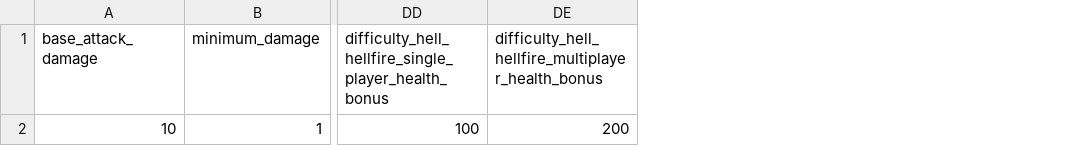
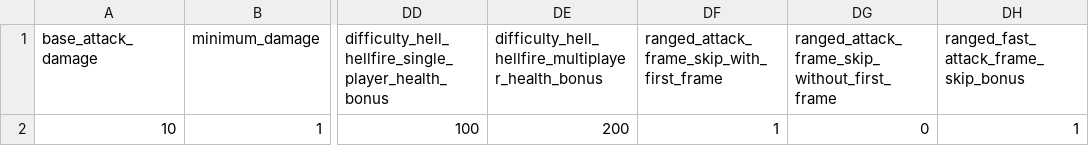
Before and after one commit to efedo/Godevilution, a TSV file: server/content/base/combat.tsv, drawn as a sheet; only a part is shown, gaps mark what is left out; the diff names each change by its address in the sheet, - before the commit and + after, or states it on an @@ line.

Commit message:
feat(diablo): externalize ranged attack timing

```diff
--- a/server/content/base/combat.tsv
+++ b/server/content/base/combat.tsv
+column DF, rows 1-2: ranged_attack_frame_skip_with_first_frame | 1
+column DG, rows 1-2: ranged_attack_frame_skip_without_first_frame | 0
+column DH, rows 1-2: ranged_fast_attack_frame_skip_bonus | 1
```
Also changed, not shown: server/content/hellfire/combat.tsv, 5 other files.
